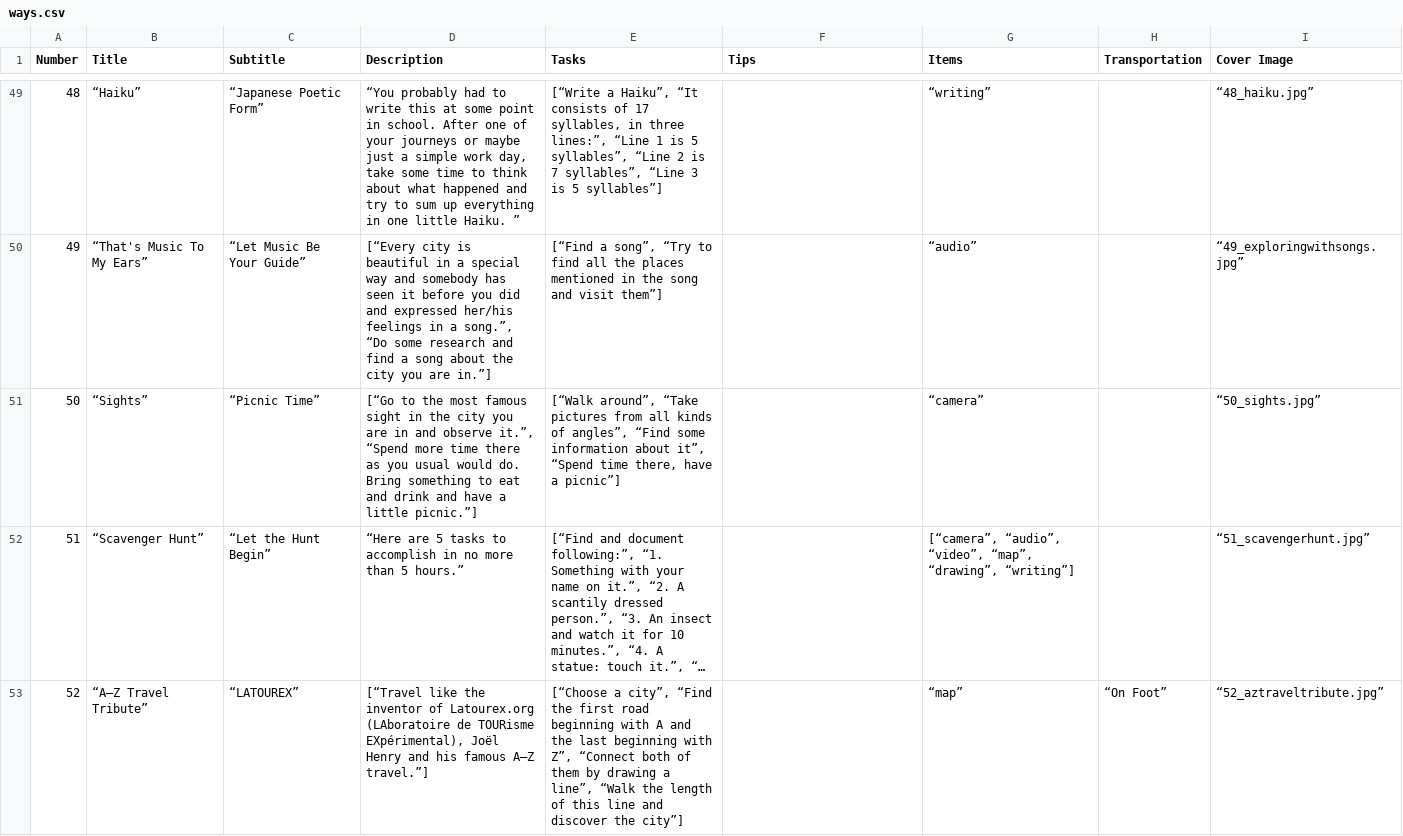
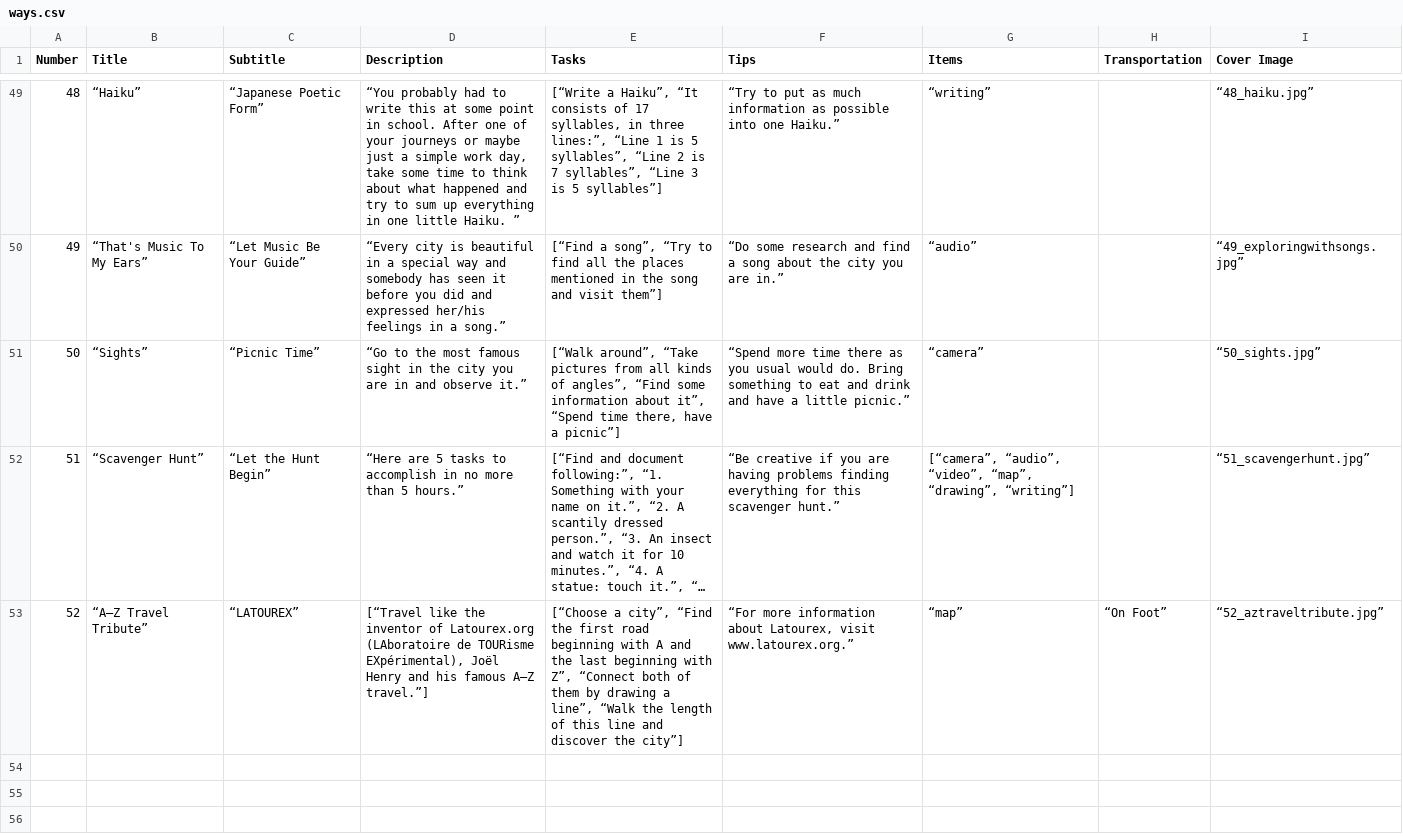
Before and after one commit to yaoxiaoyong/Wayfarer, a CSV file: Wayfarer-backend/resources/ways.csv, drawn as a sheet; only a part is shown, gaps mark what is left out; long unchanged cells end in …; the diff covers the shown part only; the diff names each change by its address in the sheet, - before the commit and + after, or states it on an @@ line.

```diff
--- a/Wayfarer-backend/resources/ways.csv
+++ b/Wayfarer-backend/resources/ways.csv
-F49 (Tips): (empty)
+F49 (Tips): “Try to put as much information as possible into one Haiku.”
-D50 (Description): [“Every city is beautiful in a special way and somebody has seen it before you did and expressed her/his feelings in a song.”, “Do some research and find a song about the city you are in.”]
+D50 (Description): “Every city is beautiful in a special way and somebody has seen it before you did and expressed her/his feelings in a song.”
-F50 (Tips): (empty)
+F50 (Tips): “Do some research and find a song about the city you are in.”
-D51 (Description): [“Go to the most famous sight in the city you are in and observe it.”, “Spend more time there as you usual would do. Bring something to eat and drink and have a little picnic.”]
+D51 (Description): “Go to the most famous sight in the city you are in and observe it.”
-F51 (Tips): (empty)
+F51 (Tips): “Spend more time there as you usual would do. Bring something to eat and drink and have a little picnic.”
-F52 (Tips): (empty)
+F52 (Tips): “Be creative if you are having problems finding everything for this scavenger hunt.”
-F53 (Tips): (empty)
+F53 (Tips): “For more information about Latourex, visit www.latourex.org.”
```
Also changed, not shown: 64 edited cells elsewhere in this file, 5 other files.
